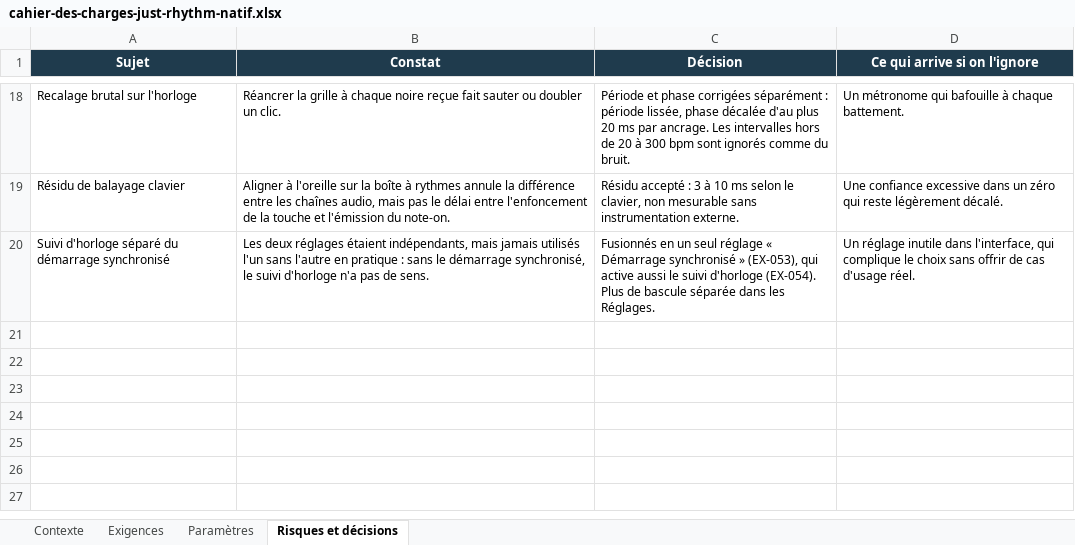
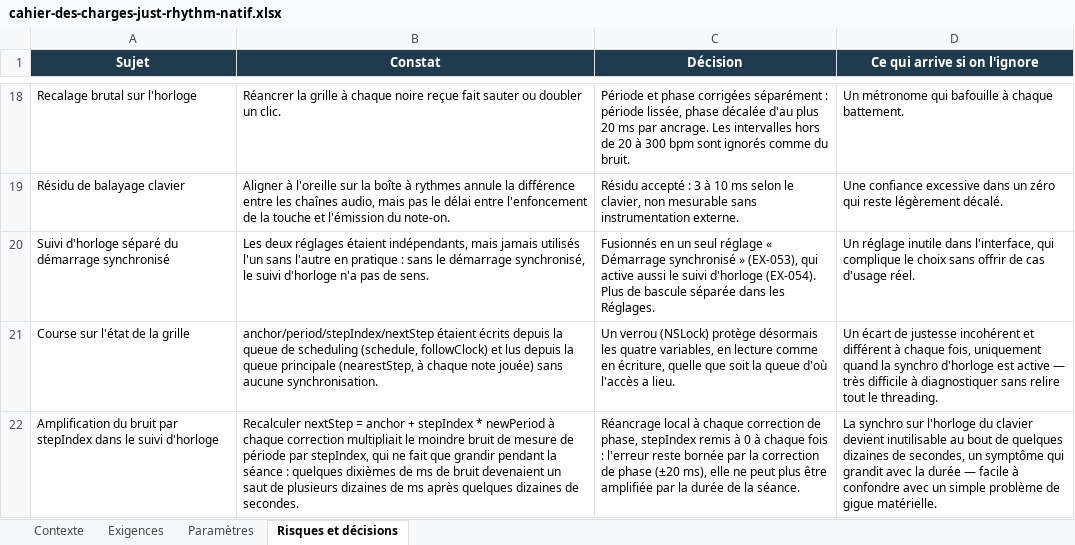
Before and after one commit to Raph74300/JustRhythm, an Excel workbook: JustRhythm/cahier-des-charges-just-rhythm-natif.xlsx, sheet Risques et décisions, drawn as a sheet; only a part is shown, gaps mark what is left out; values as stored, in another font and other column widths than the file's, no borders; the diff names each change by its address in the sheet, - before the commit and + after, or states it on an @@ line.

Commit message:
Fix MIDI clock sync drift, disable Start while waiting, multi-channel input
Two real bugs in the clock-following sync (EX-053/054): a data race on the
grid state (anchor/period/stepIndex/nextStep) between the scheduler queue and
the main-thread note handler, and a stepIndex-multiplied noise amplification
in the phase correction that turned tiny period-estimate jitter into a
growing drift over tens of seconds. Both fixed — confirmed on hardware, down
to ~2ms of normal MIDI jitter. The Start button now disables while synced
start is waiting for the keyboard's trigger, Stop stays available once
running. MIDI channel filtering moves from a single channel to a multi-select
(EX-017), with a dedicated Settings screen (ChannelSelectionView).

```diff
--- a/JustRhythm/cahier-des-charges-just-rhythm-natif.xlsx (sheet Risques et décisions)
+++ b/JustRhythm/cahier-des-charges-just-rhythm-natif.xlsx (sheet Risques et décisions)
+row 21: Course sur l'état de la grille | anchor/period/stepIndex/nextStep étaient écrits depuis la queue de scheduling (schedule, followClock) et lus depuis la queue principale (nearestStep, à chaque note jouée) sans aucune synchronisation. | Un verrou (NSLock) protège désormais les quatre variables, en lecture comme en écriture, quelle que soit la queue d'où l'accès a lieu. | Un écart de justesse incohérent et différent à chaque fois, uniquement quand la synchro d'horloge est active — très difficile à diagnostiquer sans relire tout le threading.
+row 22: Amplification du bruit par stepIndex dans le suivi d'horloge | Recalculer nextStep = anchor + stepIndex * newPeriod à chaque correction multipliait le moindre bruit de mesure de période par stepIndex, qui ne fait que grandir pendant la séance : quelques dixièmes de ms de bruit devenaient un saut de plusieurs dizaines de ms après quelques dizaines de secondes. | Réancrage local à chaque correction de phase, stepIndex remis à 0 à chaque fois : l'erreur reste bornée par la correction de phase (±20 ms), elle ne peut plus être amplifiée par la durée de la séance. | La synchro sur l'horloge du clavier devient inutilisable au bout de quelques dizaines de secondes, un symptôme qui grandit avec la durée — facile à confondre avec un simple problème de gigue matérielle.
```
Also changed, not shown: sheet Exigences, sheet Contexte, 7 other files.
